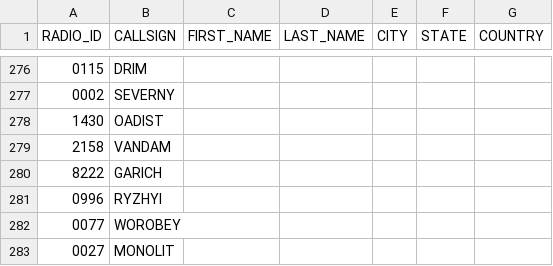
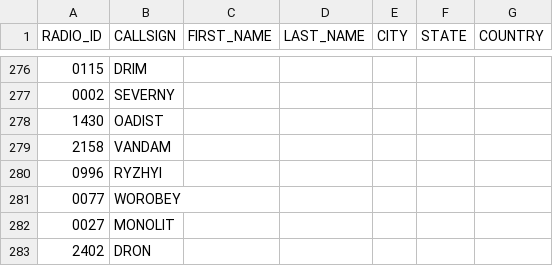
Before and after one commit to krot4u/Public_scripts, a CSV file: NXDN.csv, drawn as a sheet; only a part is shown, gaps mark what is left out; the shorter side is filled out with more unchanged rows; the diff names each change by its address in the sheet, - before the commit and + after, or states it on an @@ line.

Commit message:
Update NXDN.csv with new content

```diff
--- a/NXDN.csv
+++ b/NXDN.csv
-row 280: 8222 | GARICH
```
